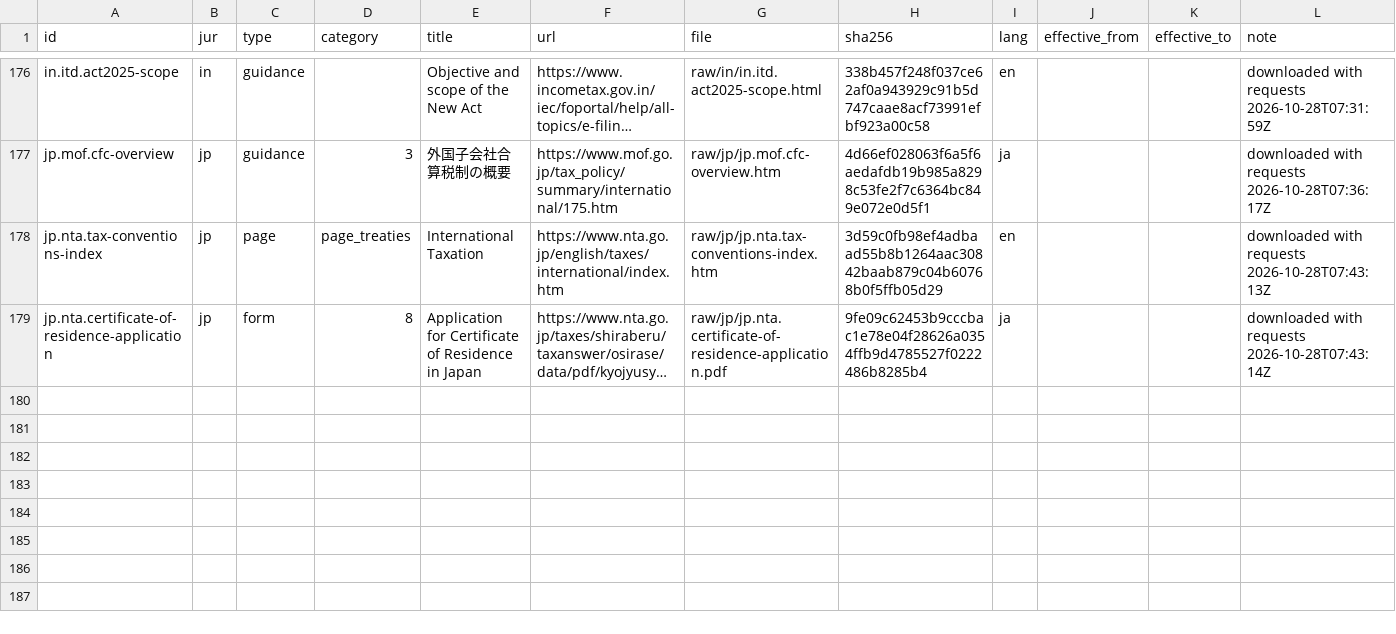
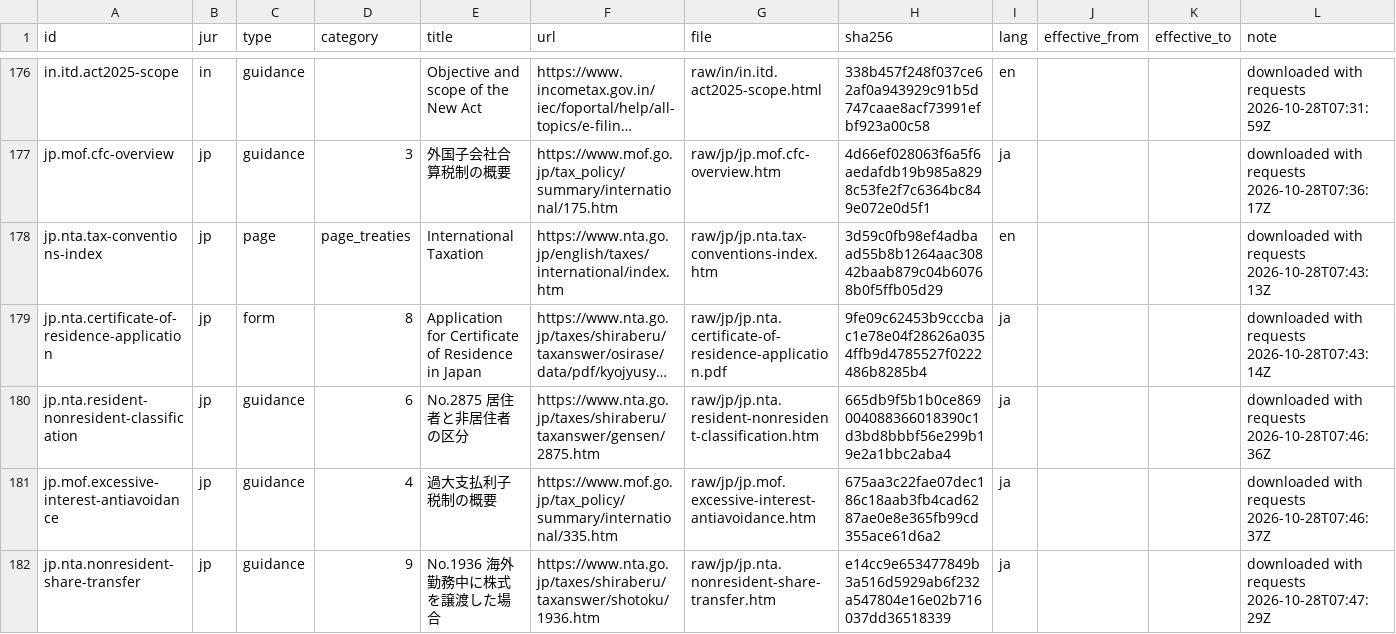
Before and after one commit to ZhihongWu-dev/Asia-Tax-AI-Agent, a CSV file: database/doc.csv, drawn as a sheet; only a part is shown, gaps mark what is left out; long unchanged cells end in …; the diff names each change by its address in the sheet, - before the commit and + after, or states it on an @@ line.

```diff
--- a/database/doc.csv
+++ b/database/doc.csv
+row 180: jp.nta.resident-nonresident-classification | jp | guidance | 6 | No.2875 居住者と非居住者の区分 | https://www.nta.go.jp/taxes/shiraberu/taxanswer/gensen/2875.htm | raw/jp/jp.nta.resident-nonresident-classification.htm | 665db9f5b1b0ce869004088366018390c1d3bd8bbbf56e299b19e2a1bbc2aba4 | ja |  |  | downloaded with requests 2026-10-28T07:46:36Z
+row 181: jp.mof.excessive-interest-antiavoidance | jp | guidance | 4 | 過大支払利子税制の概要 | https://www.mof.go.jp/tax_policy/summary/international/335.htm | raw/jp/jp.mof.excessive-interest-antiavoidance.htm | 675aa3c22fae07dec186c18aab3fb4cad6287ae0e8e365fb99cd355ace61d6a2 | ja |  |  | downloaded with requests 2026-10-28T07:46:37Z
+row 182: jp.nta.nonresident-share-transfer | jp | guidance | 9 | No.1936 海外勤務中に株式を譲渡した場合 | https://www.nta.go.jp/taxes/shiraberu/taxanswer/shotoku/1936.htm | raw/jp/jp.nta.nonresident-share-transfer.htm | e14cc9e653477849b3a516d5929ab6f232a547804e16e02b716037dd36518339 | ja |  |  | downloaded with requests 2026-10-28T07:47:29Z
```
Also changed, not shown: database/decision.csv, database/files.csv, 11 other files.
